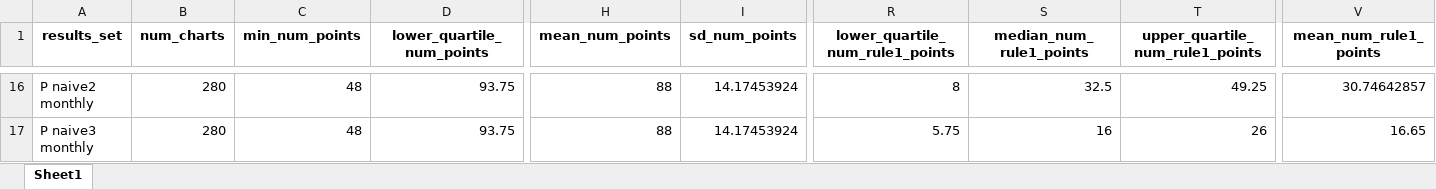
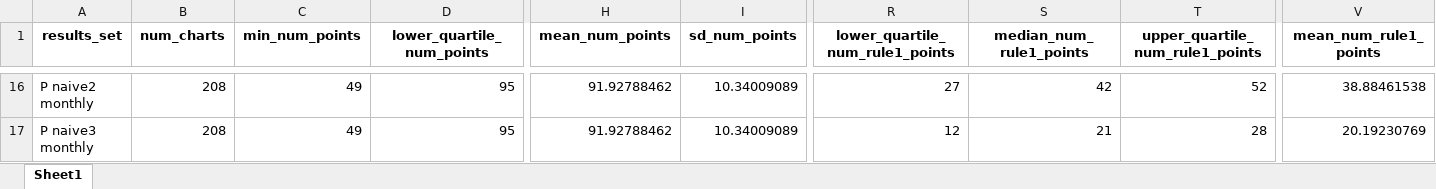
Before and after one commit to ImogenConnorHelleur/autospc-results, an Excel workbook: data/outputs/full_results/summary_results_all_wm.xlsx, sheet Sheet1, drawn as a sheet; only a part is shown, gaps mark what is left out; values as stored, in another font and other column widths than the file's, no borders; the diff covers the shown part only; the diff names each change by its address in the sheet, - before the commit and + after, or states it on an @@ line.

```diff
--- a/data/outputs/full_results/summary_results_all_wm.xlsx (sheet Sheet1)
+++ b/data/outputs/full_results/summary_results_all_wm.xlsx (sheet Sheet1)
-B16:B17 (num_charts): 280
+B16:B17 (num_charts): 208
-C16:C17 (min_num_points): 48
+C16:C17 (min_num_points): 49
-D16:D17 (lower_quartile_num_points): 93.75
+D16:D17 (lower_quartile_num_points): 95
-H16:H17 (mean_num_points): 88
+H16:H17 (mean_num_points): 91.92788462
-I16:I17 (sd_num_points): 14.17453924
+I16:I17 (sd_num_points): 10.34009089
-R16 (lower_quartile_num_rule1_points): 8
+R16 (lower_quartile_num_rule1_points): 27
-S16 (median_num_rule1_points): 32.5
+S16 (median_num_rule1_points): 42
-T16 (upper_quartile_num_rule1_points): 49.25
+T16 (upper_quartile_num_rule1_points): 52
-V16 (mean_num_rule1_points): 30.74642857
+V16 (mean_num_rule1_points): 38.88461538
-R17 (lower_quartile_num_rule1_points): 5.75
+R17 (lower_quartile_num_rule1_points): 12
-S17 (median_num_rule1_points): 16
+S17 (median_num_rule1_points): 21
-T17 (upper_quartile_num_rule1_points): 26
+T17 (upper_quartile_num_rule1_points): 28
-V17 (mean_num_rule1_points): 16.65
+V17 (mean_num_rule1_points): 20.19230769
```
Also changed, not shown: 75 edited cells elsewhere in this sheet, data/outputs/full_results/full_results_all.xlsx, data/outputs/full_results/summary_results_all.xlsx, 12 other files.
